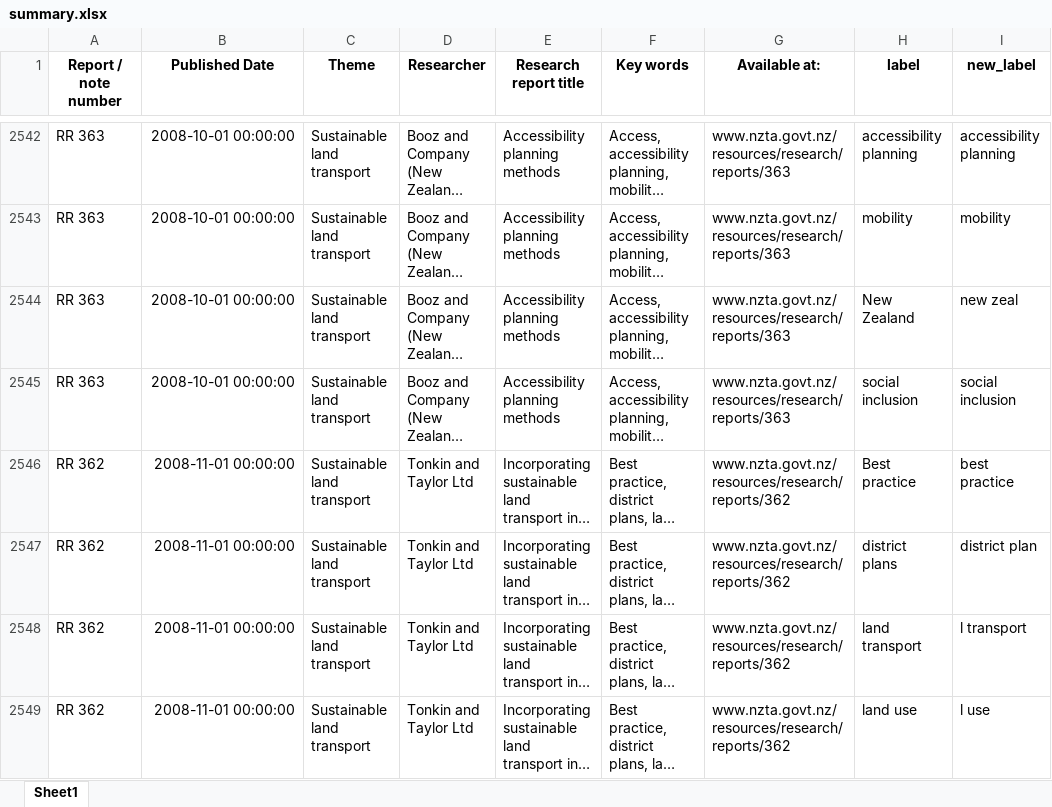
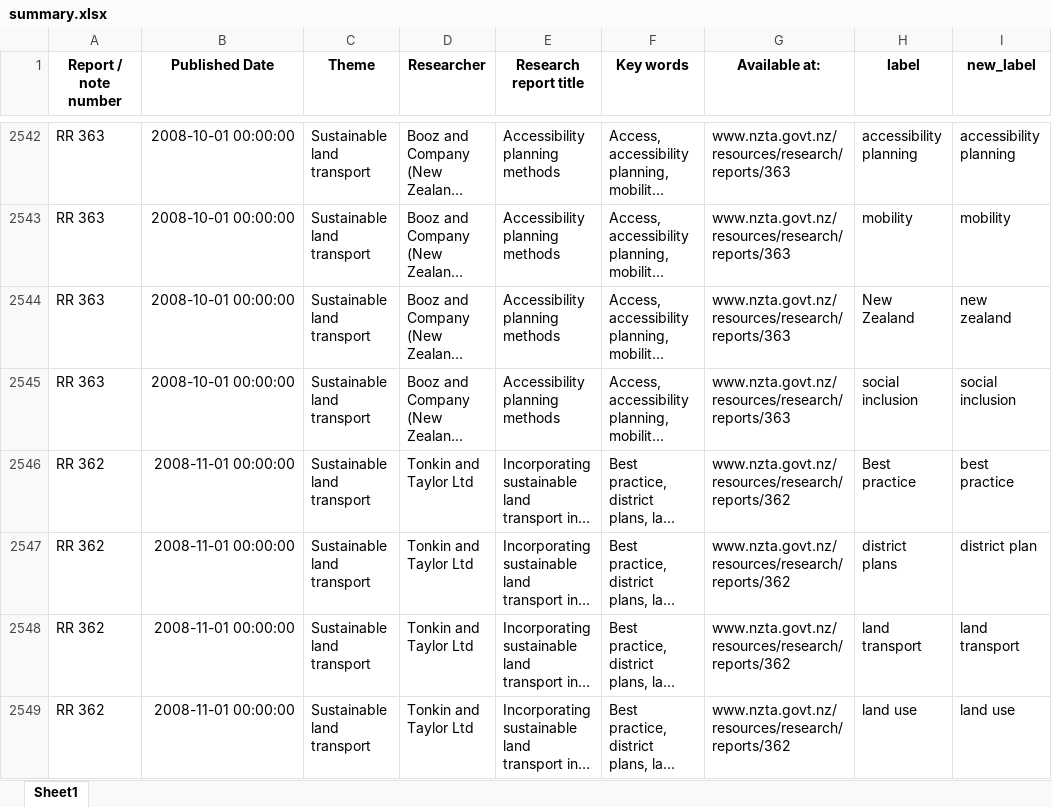
Before and after one commit to Connected-Journeys/data-hack2021, an Excel workbook: data/summary.xlsx, sheet Sheet1, drawn as a sheet; only a part is shown, gaps mark what is left out; long unchanged cells end in …; values as stored, in another font and other column widths than the file's, no borders; the diff covers the shown part only; the diff names each change by its address in the sheet, - before the commit and + after, or states it on an @@ line.

```diff
--- a/data/summary.xlsx (sheet Sheet1)
+++ b/data/summary.xlsx (sheet Sheet1)
-I2544 (new_label): new zeal
+I2544 (new_label): new zealand
-I2548 (new_label): l transport
+I2548 (new_label): land transport
-I2549 (new_label): l use
+I2549 (new_label): land use
```
Also changed, not shown: 449 edited cells elsewhere in this sheet, data/edges.xlsx, data/nodes.xlsx, 8 other files.
